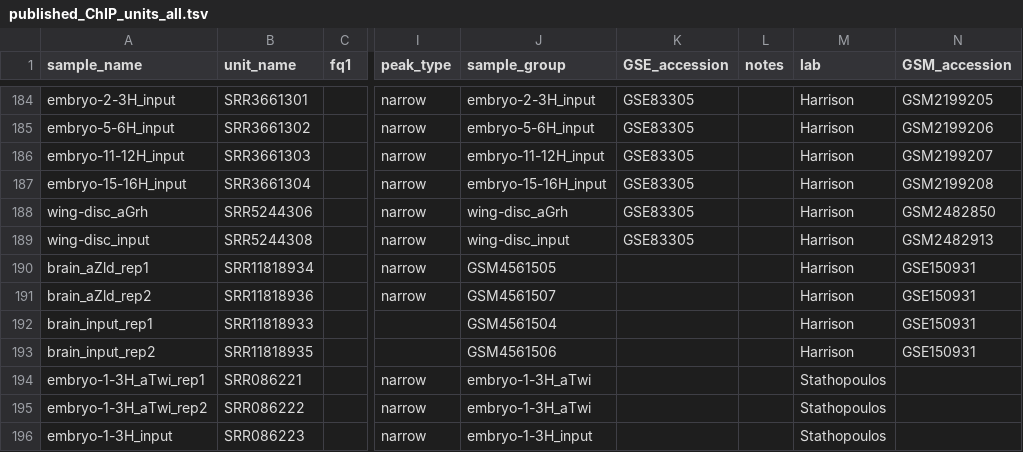
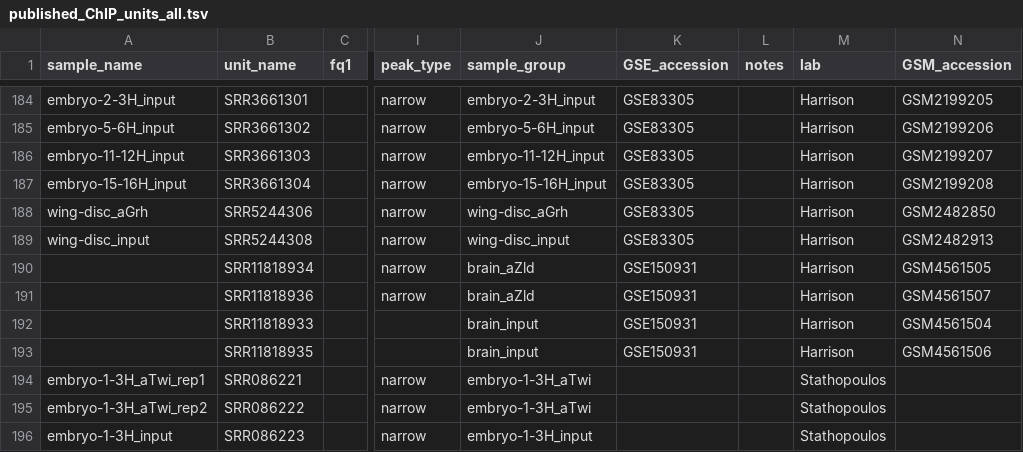
Before and after one commit to tjgibson/S2_pioneers_manuscript, a TSV file: config/published_ChIP_units_all.tsv, drawn as a sheet; only a part is shown, gaps mark what is left out; the diff names each change by its address in the sheet, - before the commit and + after, or states it on an @@ line.

Commit message:
update Larson 2021 ChIP group names

```diff
--- a/config/published_ChIP_units_all.tsv
+++ b/config/published_ChIP_units_all.tsv
-A190 (sample_name): brain_aZld_rep1
+A190 (sample_name): (empty)
-J190 (sample_group): GSM4561505
+J190 (sample_group): brain_aZld
-K190:K193 (GSE_accession): (empty)
+K190:K193 (GSE_accession): GSE150931
-N190 (GSM_accession): GSE150931
+N190 (GSM_accession): GSM4561505
-A191 (sample_name): brain_aZld_rep2
+A191 (sample_name): (empty)
-J191 (sample_group): GSM4561507
+J191 (sample_group): brain_aZld
-N191 (GSM_accession): GSE150931
+N191 (GSM_accession): GSM4561507
-A192 (sample_name): brain_input_rep1
+A192 (sample_name): (empty)
-J192 (sample_group): GSM4561504
+J192 (sample_group): brain_input
-N192 (GSM_accession): GSE150931
+N192 (GSM_accession): GSM4561504
-A193 (sample_name): brain_input_rep2
+A193 (sample_name): (empty)
-J193 (sample_group): GSM4561506
+J193 (sample_group): brain_input
-N193 (GSM_accession): GSE150931
+N193 (GSM_accession): GSM4561506
```
Also changed, not shown: 1 other file.
